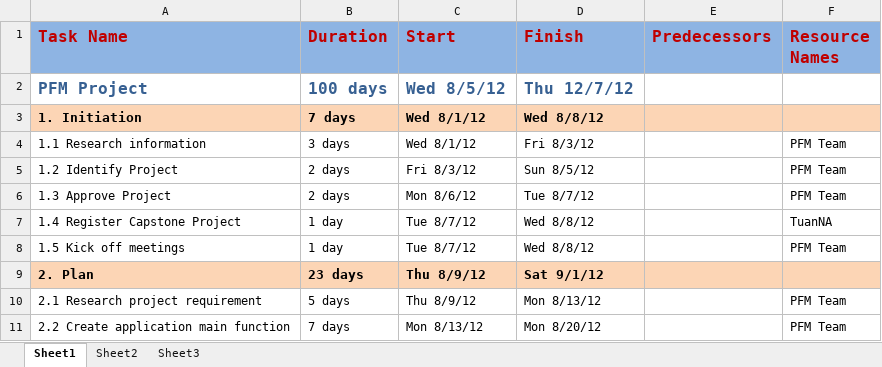
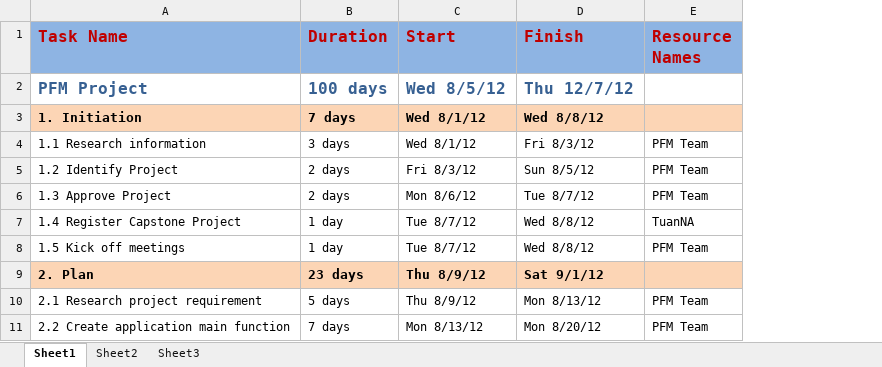
Before and after one commit to sidewinder1/piem2012, an Excel workbook: documents/Plan/DetailPlan_11122012.xlsx, sheet Sheet1, drawn as a sheet; only a part is shown; values as stored, in another font and other column widths than the file's, no borders; the diff names each change by its address in the sheet, - before the commit and + after, or states it on an @@ line.

```diff
--- a/documents/Plan/DetailPlan_11122012.xlsx (sheet Sheet1)
+++ b/documents/Plan/DetailPlan_11122012.xlsx (sheet Sheet1)
-column E (Predecessors), empty
```
Also changed, not shown: 1 other file.
